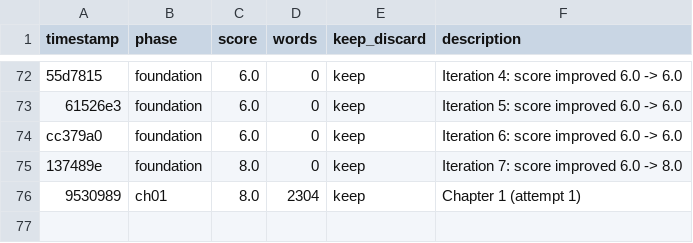
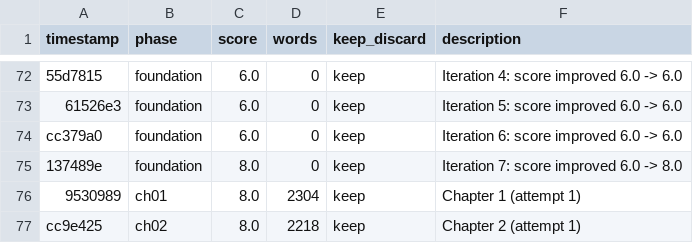
Before and after one commit to NousResearch/autonovel, a TSV file: results.tsv, drawn as a sheet; only a part is shown, gaps mark what is left out; the diff names each change by its address in the sheet, - before the commit and + after, or states it on an @@ line.

```diff
--- a/results.tsv
+++ b/results.tsv
+row 77: cc9e425 | ch02 | 8.0 | 2218 | keep | Chapter 2 (attempt 1)
```
Also changed, not shown: 2 other files.
